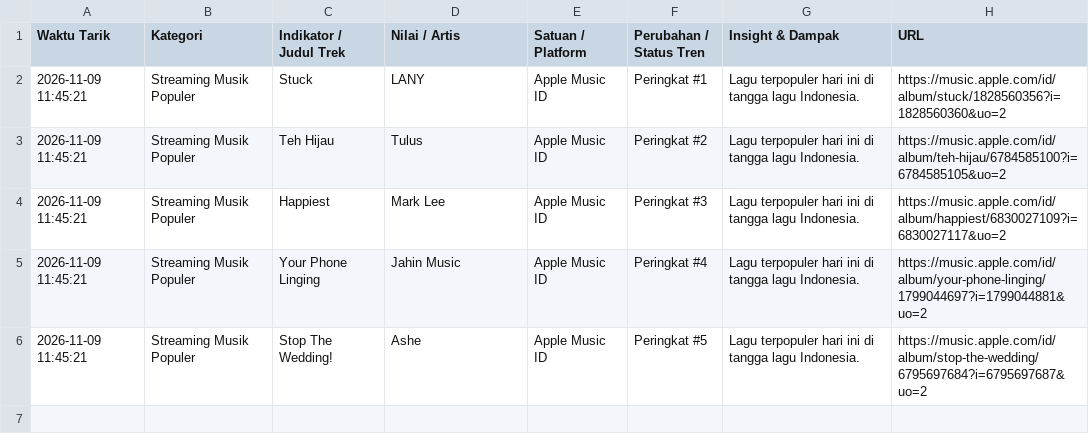
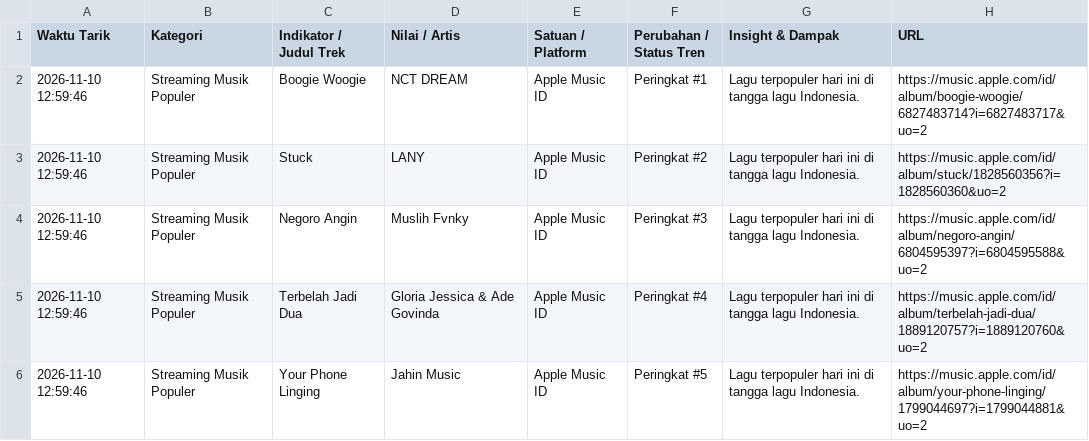
Before and after one commit to adammadden13-oss/indonesian-media-pulse, a CSV file: ekonomi_audio.csv, drawn as a sheet.

```diff
--- a/ekonomi_audio.csv
+++ b/ekonomi_audio.csv
@@ -1,6 +1,6 @@
 Waktu Tarik,Kategori,Indikator / Judul Trek,Nilai / Artis,Satuan / Platform,Perubahan / Status Tren,Insight & Dampak,URL
-2026-11-09 11:45:21,Streaming Musik Populer,Stuck,LANY,Apple Music ID,Peringkat #1,Lagu terpopuler hari ini di tangga lagu Indonesia.,https://music.apple.com/id/album/stuck/1828560356?i=1828560360&uo=2
-2026-11-09 11:45:21,Streaming Musik Populer,Teh Hijau,Tulus,Apple Music ID,Peringkat #2,Lagu terpopuler hari ini di tangga lagu Indonesia.,https://music.apple.com/id/album/teh-hijau/6784585100?i=6784585105&uo=2
-2026-11-09 11:45:21,Streaming Musik Populer,Happiest,Mark Lee,Apple Music ID,Peringkat #3,Lagu terpopuler hari ini di tangga lagu Indonesia.,https://music.apple.com/id/album/happiest/6830027109?i=6830027117&uo=2
-2026-11-09 11:45:21,Streaming Musik Populer,Your Phone Linging,Jahin Music,Apple Music ID,Peringkat #4,Lagu terpopuler hari ini di tangga lagu Indonesia.,https://music.apple.com/id/album/your-phone-linging/1799044697?i=1799044881&uo=2
-2026-11-09 11:45:21,Streaming Musik Populer,Stop The Wedding!,Ashe,Apple Music ID,Peringkat #5,Lagu terpopuler hari ini di tangga lagu Indonesia.,https://music.apple.com/id/album/stop-the-wedding/6795697684?i=6795697687&uo=2
+2026-11-10 12:59:46,Streaming Musik Populer,Boogie Woogie,NCT DREAM,Apple Music ID,Peringkat #1,Lagu terpopuler hari ini di tangga lagu Indonesia.,https://music.apple.com/id/album/boogie-woogie/6827483714?i=6827483717&uo=2
+2026-11-10 12:59:46,Streaming Musik Populer,Stuck,LANY,Apple Music ID,Peringkat #2,Lagu terpopuler hari ini di tangga lagu Indonesia.,https://music.apple.com/id/album/stuck/1828560356?i=1828560360&uo=2
+2026-11-10 12:59:46,Streaming Musik Populer,Negoro Angin,Muslih Fvnky,Apple Music ID,Peringkat #3,Lagu terpopuler hari ini di tangga lagu Indonesia.,https://music.apple.com/id/album/negoro-angin/6804595397?i=6804595588&uo=2
+2026-11-10 12:59:46,Streaming Musik Populer,Terbelah Jadi Dua,Gloria Jessica & Ade Govinda,Apple Music ID,Peringkat #4,Lagu terpopuler hari ini di tangga lagu Indonesia.,https://music.apple.com/id/album/terbelah-jadi-dua/1889120757?i=1889120760&uo=2
+2026-11-10 12:59:46,Streaming Musik Populer,Your Phone Linging,Jahin Music,Apple Music ID,Peringkat #5,Lagu terpopuler hari ini di tangga lagu Indonesia.,https://music.apple.com/id/album/your-phone-linging/1799044697?i=1799044881&uo=2
```
Also changed, not shown: berita_trending.csv, film_dan_hiburan.csv, 4 other files.
